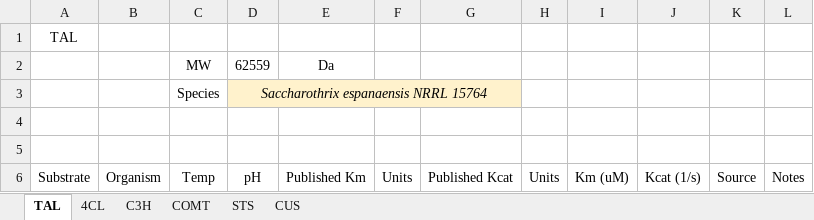
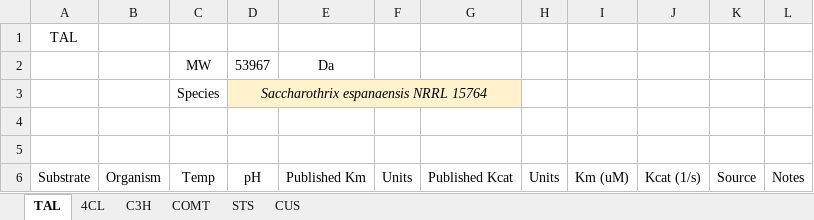
Before and after one commit to formal-verification-research/phenylpropanoids-model, an Excel workbook: master.xlsx, sheet TAL, drawn as a sheet; only a part is shown; values as stored, in another font and other column widths than the file's, no borders; the diff names each change by its address in the sheet, - before the commit and + after, or states it on an @@ line.

```diff
--- a/master.xlsx (sheet TAL)
+++ b/master.xlsx (sheet TAL)
-D2 (pH): 62559
+D2 (pH): 53967
```
Also changed, not shown: sheet CUS, sheet COMT, sheet STS, sheet 4CL, sheet C3H.
